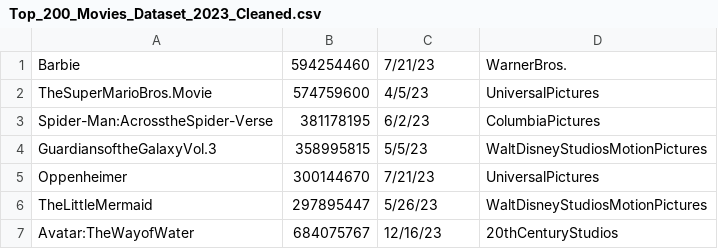
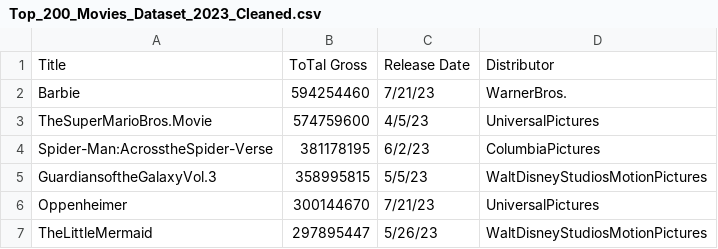
Before and after one commit to WFUCSCCho/project-2-keirayu17, a CSV file: src/Top_200_Movies_Dataset_2023_Cleaned.csv, drawn as a sheet; only a part is shown; the shorter side is filled out with more unchanged rows; the diff names each change by its address in the sheet, - before the commit and + after, or states it on an @@ line.

Commit message:
Added column name in dataset.

```diff
--- a/src/Top_200_Movies_Dataset_2023_Cleaned.csv
+++ b/src/Top_200_Movies_Dataset_2023_Cleaned.csv
+row 1: Title | ToTal Gross | Release Date | Distributor
```
Also changed, not shown: 1 other file.
